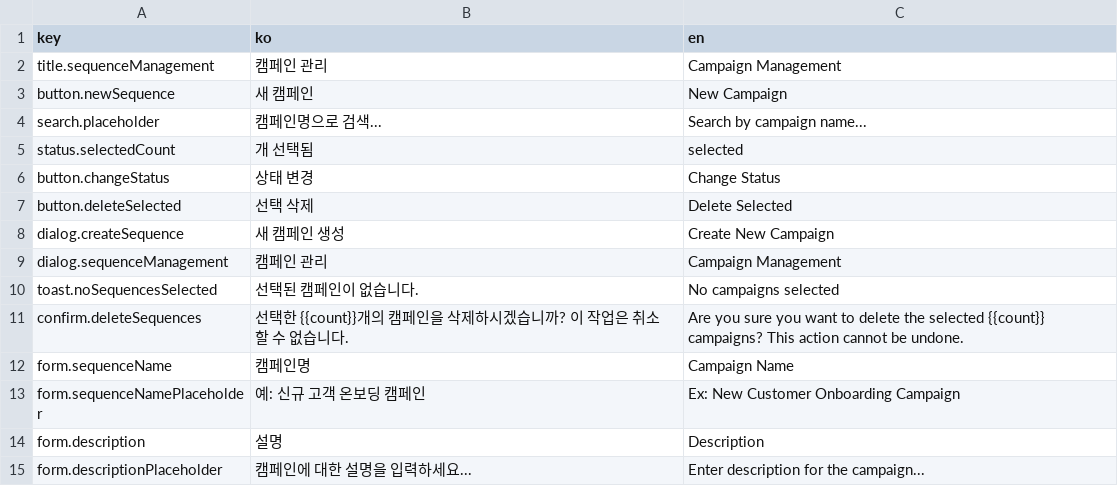
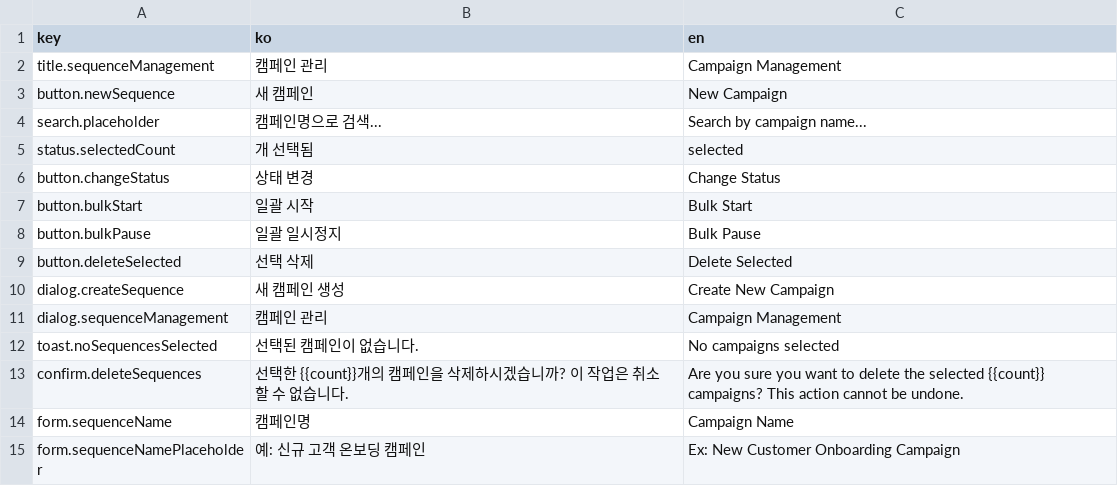
Before and after one commit to iyeaaa/loki-reference-skill, a CSV file: admin/locales/sequences.csv, drawn as a sheet; only a part is shown; the shorter side is filled out with more unchanged rows; the diff names each change by its address in the sheet, - before the commit and + after, or states it on an @@ line.

Commit message:
feat(sequences): add explicit bulk action buttons and fix completion status

```diff
--- a/admin/locales/sequences.csv
+++ b/admin/locales/sequences.csv
+row 7: button.bulkStart | 일괄 시작 | Bulk Start
+row 8: button.bulkPause | 일괄 일시정지 | Bulk Pause
```
Also changed, not shown: 2 other files.
